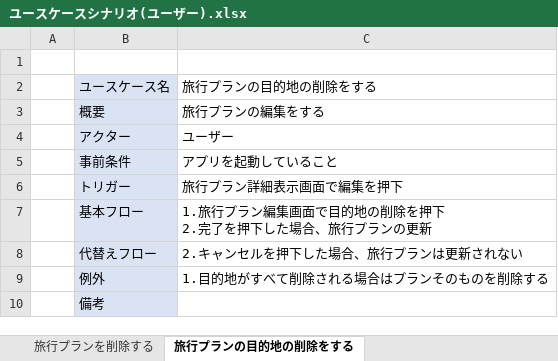
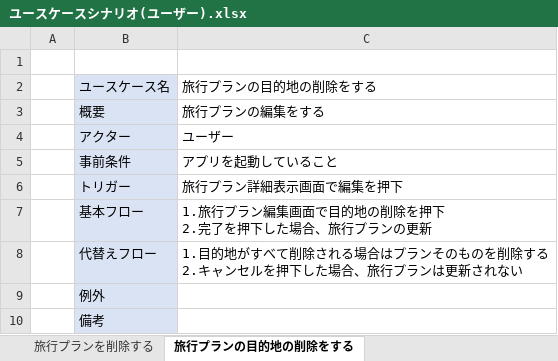
Before and after one commit to teamack20172020/sotukenTest, an Excel workbook: 設計書/ユースケース関係/ユースケースシナリオ(ユーザー).xlsx, sheet 旅行プランの目的地の削除をする, drawn as a sheet; values as stored, in another font and other column widths than the file's, no borders; ↵ is a line break in a cell; the diff names each change by its address in the sheet, - before the commit and + after, or states it on an @@ line.

```diff
--- a/設計書/ユースケース関係/ユースケースシナリオ(ユーザー).xlsx (sheet 旅行プランの目的地の削除をする)
+++ b/設計書/ユースケース関係/ユースケースシナリオ(ユーザー).xlsx (sheet 旅行プランの目的地の削除をする)
-C8: 2.キャンセルを押下した場合、旅行プランは更新されない
+C8: 1.目的地がすべて削除される場合はプランそのものを削除する ↵ 2.キャンセルを押下した場合、旅行プランは更新されない
-C9: 1.目的地がすべて削除される場合はプランそのものを削除する
+C9: (empty)
```
Also changed, not shown: 設計書/C班進捗状況.xlsx, 3 other files.
